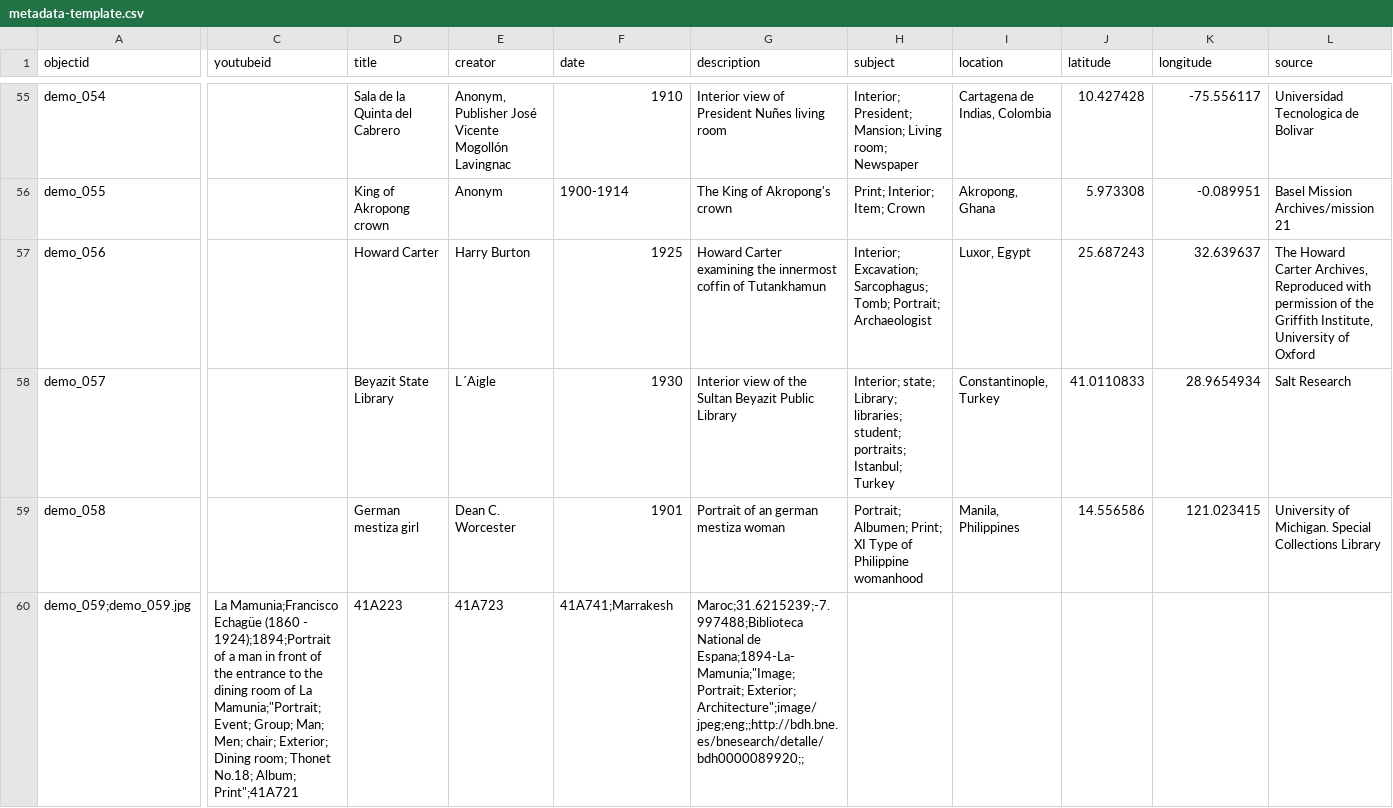
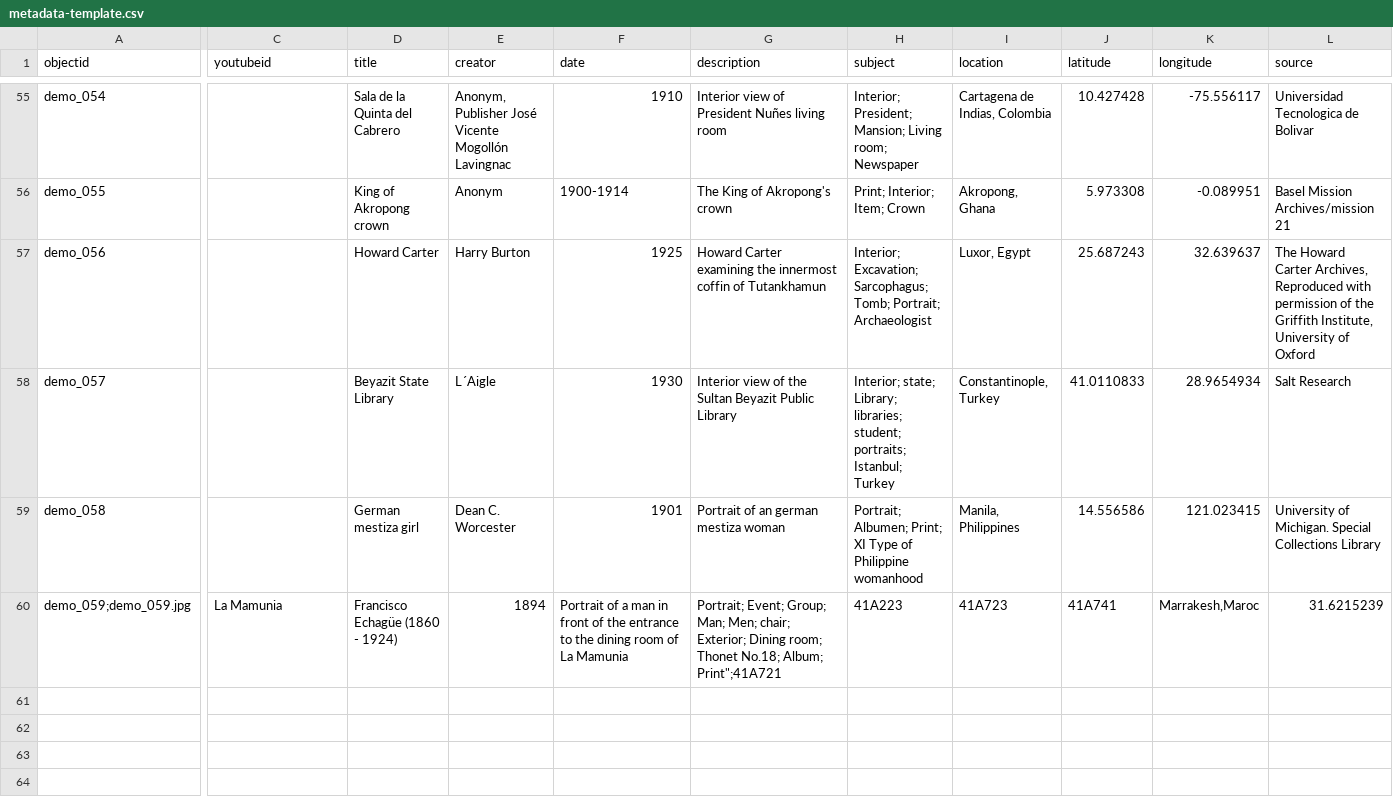
Before and after one commit to Fraukindermann/Mapping-Thonet, a CSV file: _data/metadata-template.csv, drawn as a sheet; only a part is shown, gaps mark what is left out; the diff covers the shown part only; the diff names each change by its address in the sheet, - before the commit and + after, or states it on an @@ line.

Commit message:
Update metadata-template.csv

```diff
--- a/_data/metadata-template.csv
+++ b/_data/metadata-template.csv
-C60 (youtubeid): La Mamunia;Francisco Echagüe (1860 - 1924);1894;Portrait of a man in front of the entrance to the dining room of La Mamunia;"Portrait; Event; Group; Man; Men; chair; Exterior; Dining room; Thonet No.18; Album; Print";41A721
+C60 (youtubeid): La Mamunia
-D60 (title): 41A223
+D60 (title): Francisco Echagüe (1860 - 1924)
-E60 (creator): 41A723
+E60 (creator): 1894
-F60 (date): 41A741;Marrakesh
+F60 (date): Portrait of a man in front of the entrance to the dining room of La Mamunia
-G60 (description): Maroc;31.6215239;-7.997488;Biblioteca National de Espana;1894-La-Mamunia;"Image;Portrait; Exterior; Architecture";image/jpeg;eng;;http://bdh.bne.es/bnesearch/detalle/bdh0000089920;;
+G60 (description): Portrait; Event; Group; Man; Men; chair; Exterior; Dining room; Thonet No.18; Album; Print";41A721
-H60 (subject): (empty)
+H60 (subject): 41A223
-I60 (location): (empty)
+I60 (location): 41A723
-J60 (latitude): (empty)
+J60 (latitude): 41A741
-K60 (longitude): (empty)
+K60 (longitude): Marrakesh,Maroc
-L60 (source): (empty)
+L60 (source): 31.6215239
```
Also changed, not shown: 4 edited cells elsewhere in this file.
